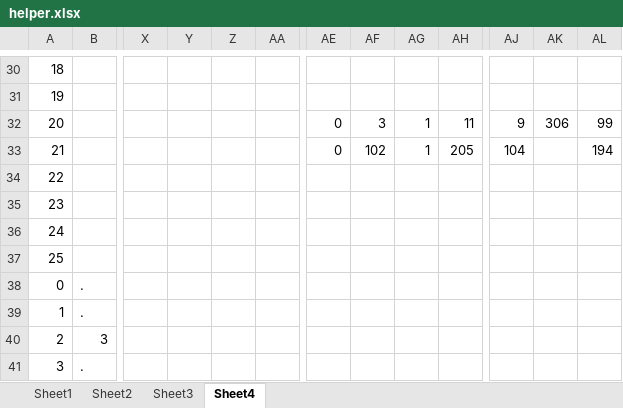
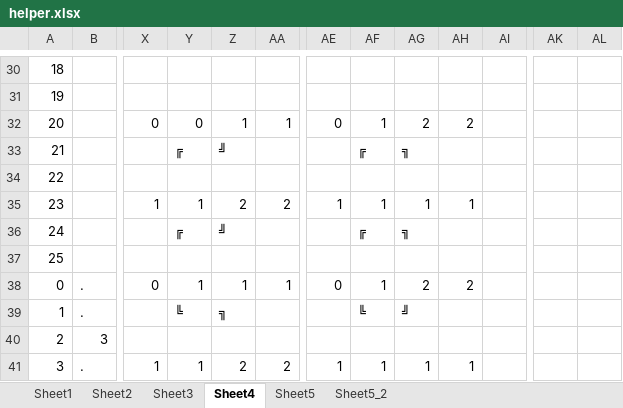
Before and after one commit to maesierra/adventOfCode2023, an Excel workbook: helper.xlsx, sheet Sheet4, drawn as a sheet; only a part is shown, gaps mark what is left out; values as stored, in another font and other column widths than the file's, no borders; removed rows and columns are numbered as before the commit, all else as after; rows hold the shown columns only; the diff covers the shown part only; the diff names each change by its address in the sheet, - before the commit and + after, or states it on an @@ line.

```diff
--- a/helper.xlsx (sheet Sheet4)
+++ b/helper.xlsx (sheet Sheet4)
+sheet tab: Sheet5
+sheet tab: Sheet5_2
+column AI, empty
-column AJ, empty
-row 32: 20 |  |  |  |  |  | 0 | 3 | 1 | 11 | 9 | 306 | 99
-row 33: 21 |  |  |  |  |  | 0 | 102 | 1 | 205 | 104 |  | 194
+row 32: 20 |  | 0 | 0 | 1 | 1 | 0 | 1 | 2 | 2
+row 33: 21 |  |  | ╔ | ╝ |  |  | ╔ | ╗
-row 35: 23
+row 35: 23 |  | 1 | 1 | 2 | 2 | 1 | 1 | 1 | 1
-Y36: (empty)
+Y36: ╔
-Z36: (empty)
+Z36: ╝
-AF36: (empty)
+AF36: ╔
-AG36: (empty)
+AG36: ╗
-X38: (empty)
+X38: 0
-Y38: (empty)
+Y38: 1
-Z38: (empty)
+Z38: 1
-AA38: (empty)
+AA38: 1
-AE38: (empty)
+AE38: 0
-AF38: (empty)
+AF38: 1
-AG38: (empty)
+AG38: 2
-AH38: (empty)
+AH38: 2
-Y39: (empty)
+Y39: ╚
-Z39: (empty)
+Z39: ╗
-AF39: (empty)
+AF39: ╚
-AG39: (empty)
+AG39: ╝
-X41: (empty)
+X41: 1
-Y41: (empty)
+Y41: 1
-Z41: (empty)
+Z41: 2
-AA41: (empty)
+AA41: 2
-AE41: (empty)
+AE41: 1
-AF41: (empty)
+AF41: 1
-AG41: (empty)
+AG41: 1
-AH41: (empty)
+AH41: 1
```
Also changed, not shown: 5 added rows, 5 removed rows and 30 edited cells elsewhere in this sheet, 5 other files.
